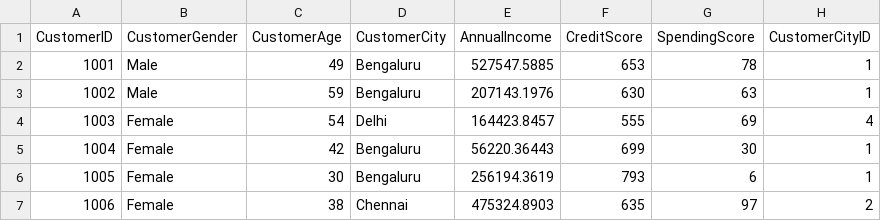
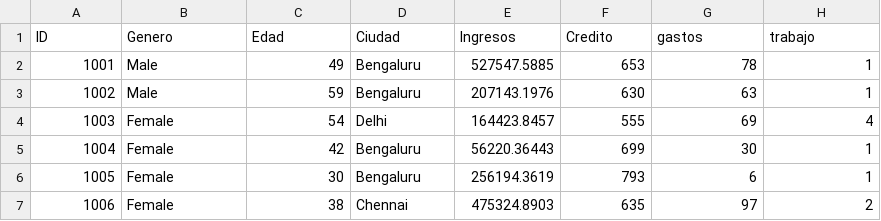
Before and after one commit to adiacla/bigdata, a CSV file: Shopping_CustomerData.csv, drawn as a sheet; only a part is shown.

Commit message:
Update Shopping_CustomerData.csv

```diff
--- a/Shopping_CustomerData.csv
+++ b/Shopping_CustomerData.csv
@@ -1,2 +1,2 @@
-CustomerID,CustomerGender,CustomerAge,CustomerCity,AnnualIncome,CreditScore,SpendingScore,CustomerCityID
+ID,Genero,Edad,Ciudad,Ingresos,Credito,gastos,trabajo
 1001,Male,49,Bengaluru,527547.5885,653,78,1
```
